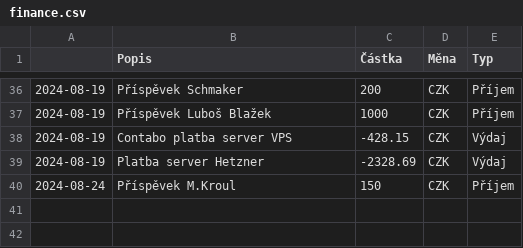
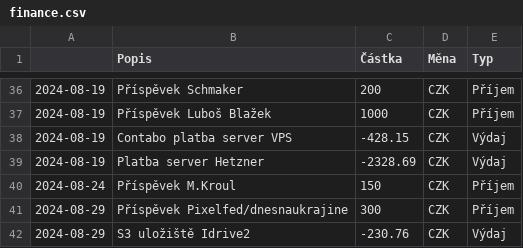
Before and after one commit to zkreml/prehlad-financi-komunity, a CSV file: finance.csv, drawn as a sheet; only a part is shown, gaps mark what is left out; the diff names each change by its address in the sheet, - before the commit and + after, or states it on an @@ line.

Commit message:
Aktualizace finance.csv

```diff
--- a/finance.csv
+++ b/finance.csv
+row 41: 2024-08-29 | Příspěvek Pixelfed/dnesnaukrajine | 300 | CZK | Příjem
+row 42: 2024-08-29 | S3 uložiště Idrive2 | -230.76 | CZK | Výdaj
```
